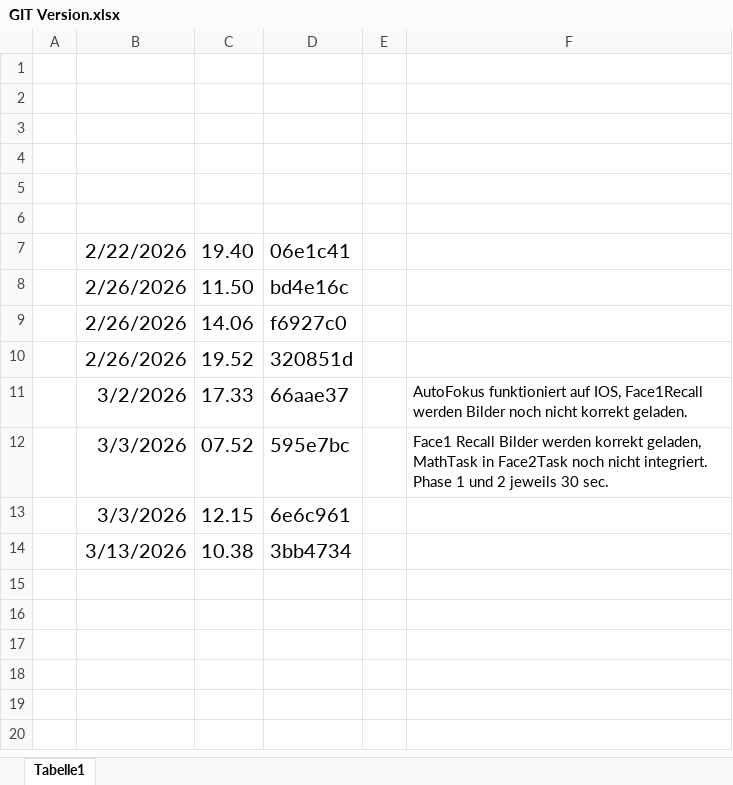
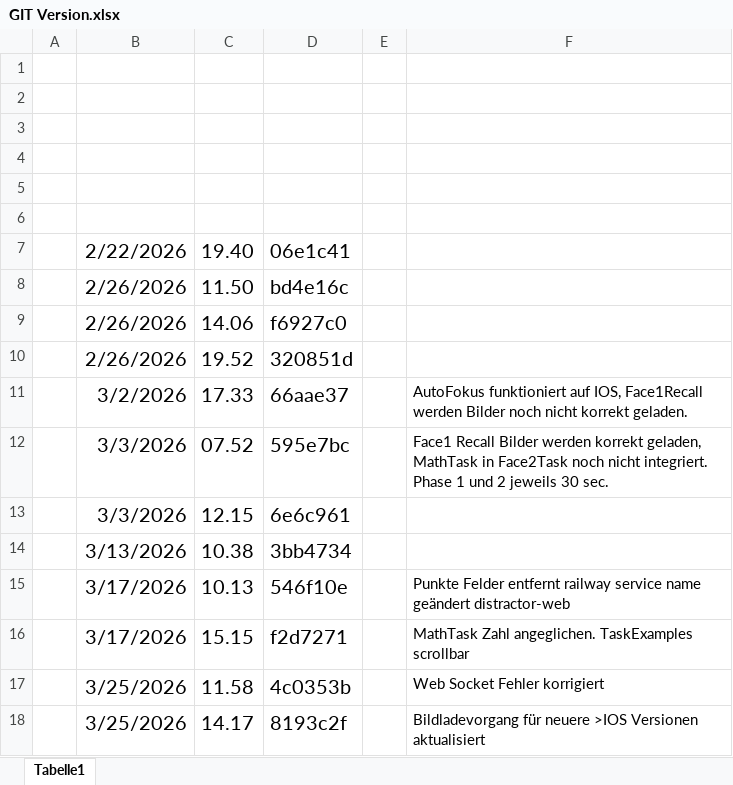
Before and after one commit to drunblut/distractor-web, an Excel workbook: GIT Version.xlsx, sheet Tabelle1, drawn as a sheet; values as stored, in another font and other column widths than the file's, no borders; the diff names each change by its address in the sheet, - before the commit and + after, or states it on an @@ line.

```diff
--- a/GIT Version.xlsx (sheet Tabelle1)
+++ b/GIT Version.xlsx (sheet Tabelle1)
+row 15:  | 3/17/2026 | 10.13 | 546f10e |  | Punkte Felder entfernt railway service name geändert distractor-web
+row 16:  | 3/17/2026 | 15.15 | f2d7271 |  | MathTask Zahl angeglichen. TaskExamples scrollbar
+row 17:  | 3/25/2026 | 11.58 | 4c0353b |  | Web Socket Fehler korrigiert
+row 18:  | 3/25/2026 | 14.17 | 8193c2f |  | Bildladevorgang für neuere >IOS Versionen aktualisiert
```
Also changed, not shown: 11 other files.
